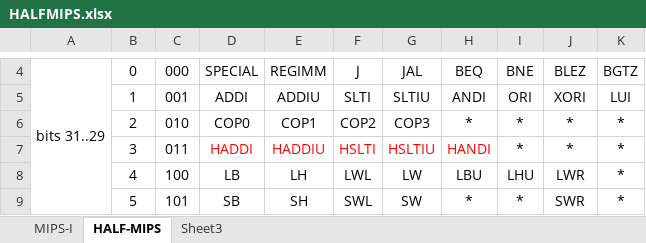
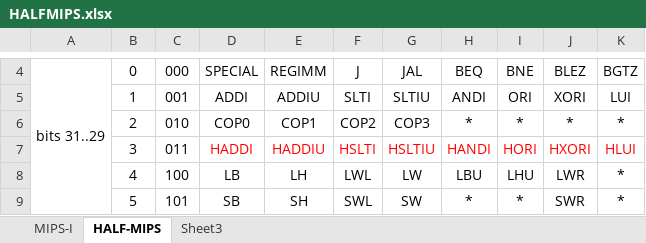
Before and after one commit to AmiDog/BINUTILS, an Excel workbook: HALFMIPS.xlsx, sheet HALF-MIPS, drawn as a sheet; only a part is shown, gaps mark what is left out; values as stored, in another font and other column widths than the file's, no borders; the diff names each change by its address in the sheet, - before the commit and + after, or states it on an @@ line.

```diff
--- a/HALFMIPS.xlsx (sheet HALF-MIPS)
+++ b/HALFMIPS.xlsx (sheet HALF-MIPS)
-I7: *
+I7: HORI
-I7:K7 text colour: black
+I7:K7 text colour: #FF0000
-J7: *
+J7: HXORI
-K7: *
+K7: HLUI
```
Also changed, not shown: 2 other files.
